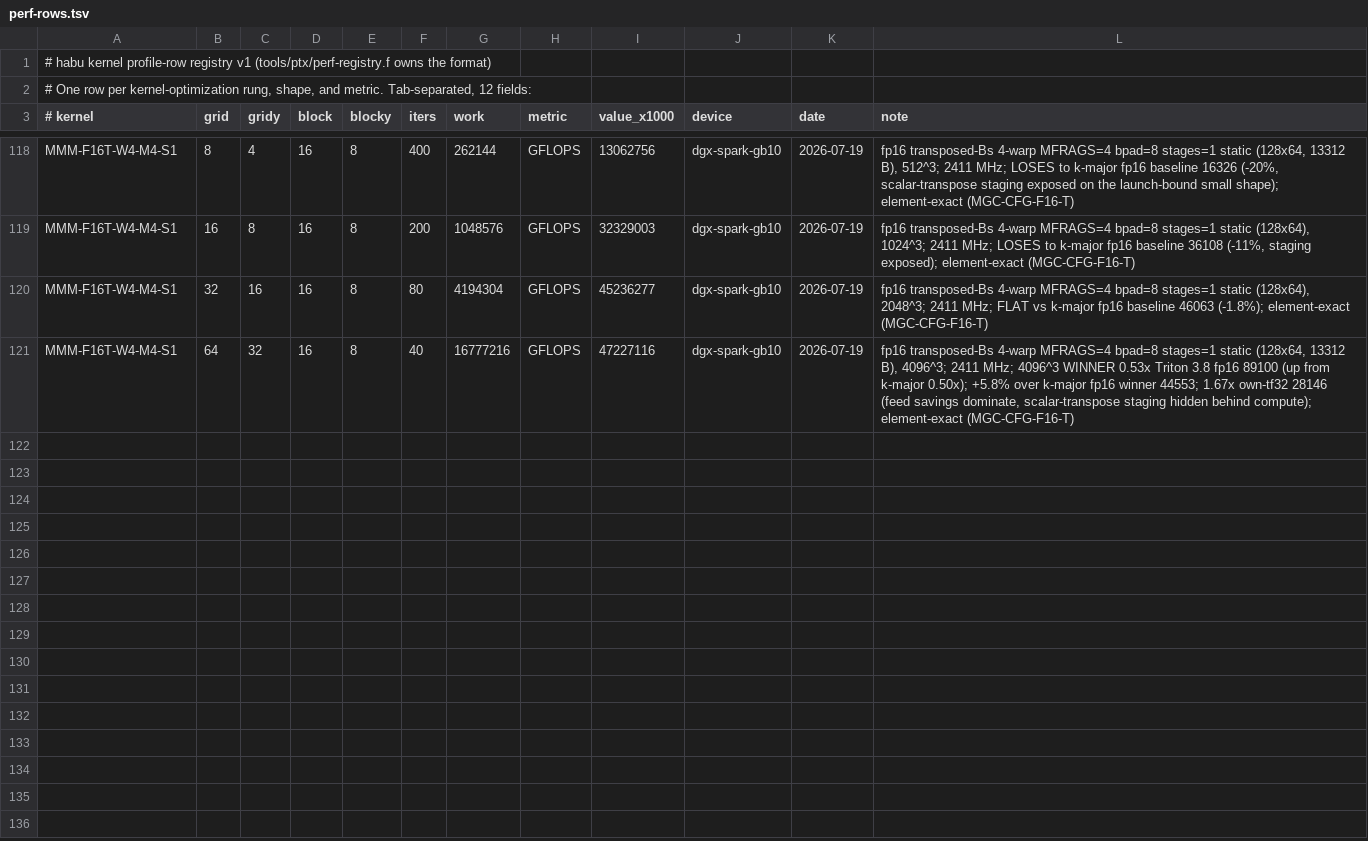
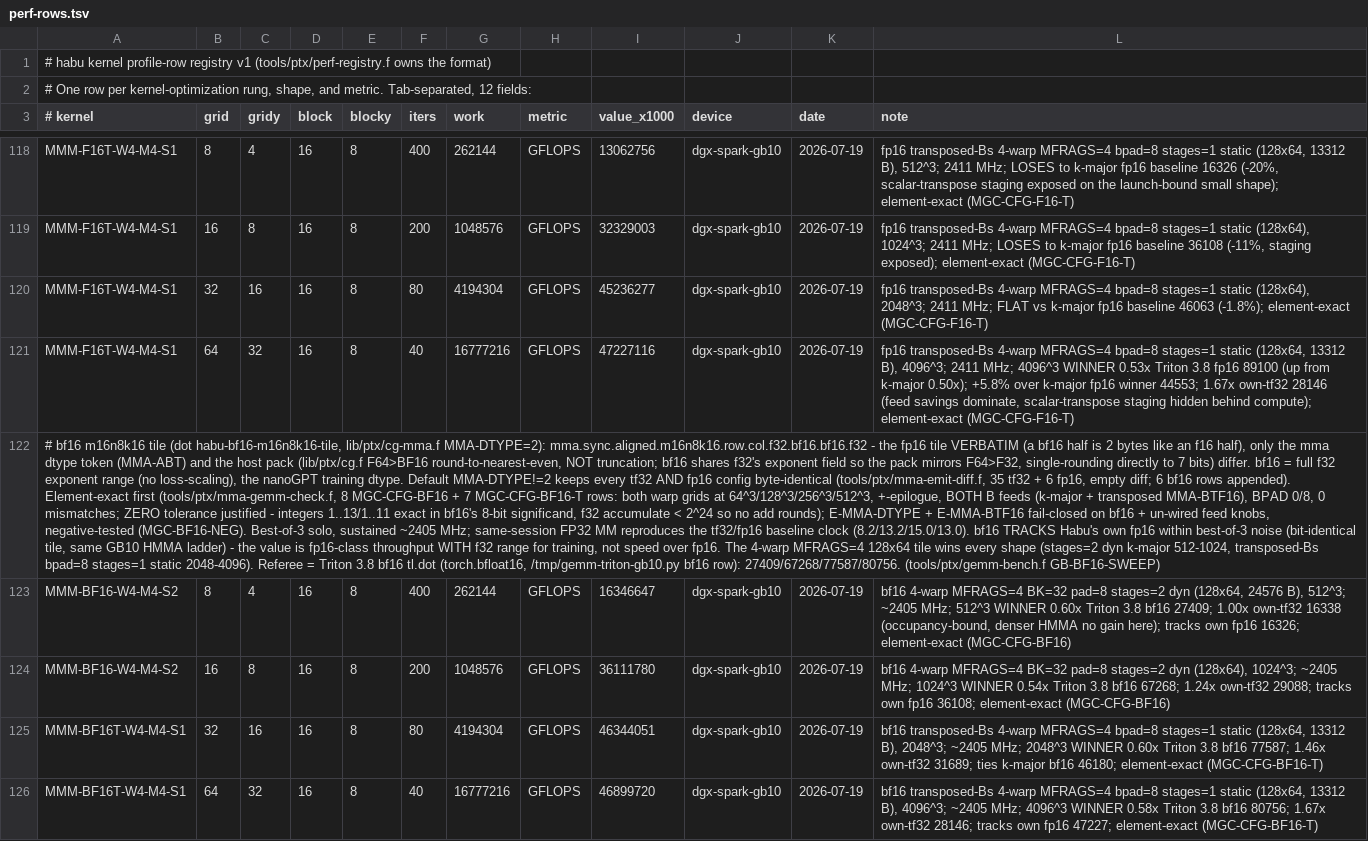
Before and after one commit to joelreymont/habu, a TSV file: tools/ptx/perf-rows.tsv, drawn as a sheet; only a part is shown, gaps mark what is left out; the diff names each change by its address in the sheet, - before the commit and + after, or states it on an @@ line.

Commit message:
Add bf16 m16n8k16 mma tile (MMA-DTYPE=2)

```diff
--- a/tools/ptx/perf-rows.tsv
+++ b/tools/ptx/perf-rows.tsv
+row 122: # bf16 m16n8k16 tile (dot habu-bf16-m16n8k16-tile, lib/ptx/cg-mma.f MMA-DTYPE=2): mma.sync.aligned.m16n8k16.row.col.f32.bf16.bf16.f32 - the fp16 tile VERBATIM (a bf16 half is 2 bytes like an f16 half), only the mma dtype token (MMA-ABT) and the host pack (lib/ptx/cg.f F64>BF16 round-to-nearest-even, NOT truncation; bf16 shares f32's exponent field so the pack mirrors F64>F32, single-rounding directly to 7 bits) differ. bf16 = full f32 exponent range (no loss-scaling), the nanoGPT training dtype. Default MMA-DTYPE!=2 keeps every tf32 AND fp16 config byte-identical (tools/ptx/mma-emit-diff.f, 35 tf32 + 6 fp16, empty diff; 6 bf16 rows appended). Element-exact first (tools/ptx/mma-gemm-check.f, 8 MGC-CFG-BF16 + 7 MGC-CFG-BF16-T rows: both warp grids at 64^3/128^3/256^3/512^3, +-epilogue, BOTH B feeds (k-major + transposed MMA-BTF16), BPAD 0/8, 0 mismatches; ZERO tolerance justified - integers 1..13/1..11 exact in bf16's 8-bit significand, f32 accumulate < 2^24 so no add rounds); E-MMA-DTYPE + E-MMA-BTF16 fail-closed on bf16 + un-wired feed knobs, negative-tested (MGC-BF16-NEG). Best-of-3 solo, sustained ~2405 MHz; same-session FP32 MM reproduces the tf32/fp16 baseline clock (8.2/13.2/15.0/13.0). bf16 TRACKS Habu's own fp16 within best-of-3 noise (bit-identical tile, same GB10 HMMA ladder) - the value is fp16-class throughput WITH f32 range for training, not speed over fp16. The 4-warp MFRAGS=4 128x64 tile wins every shape (stages=2 dyn k-major 512-1024, transposed-Bs bpad=8 stages=1 static 2048-4096). Referee = Triton 3.8 bf16 tl.dot (torch.bfloat16, /tmp/gemm-triton-gb10.py bf16 row): 27409/67268/77587/80756. (tools/ptx/gemm-bench.f GB-BF16-SWEEP)
+row 123: MMM-BF16-W4-M4-S2 | 8 | 4 | 16 | 8 | 400 | 262144 | GFLOPS | 16346647 | dgx-spark-gb10 | 2026-07-19 | bf16 4-warp MFRAGS=4 BK=32 pad=8 stages=2 dyn (128x64, 24576 B), 512^3; ~2405 MHz; 512^3 WINNER 0.60x Triton 3.8 bf16 27409; 1.00x own-tf32 16338 (occupancy-bound, denser HMMA no gain here); tracks own fp16 16326; element-exact (MGC-CFG-BF16)
+row 124: MMM-BF16-W4-M4-S2 | 16 | 8 | 16 | 8 | 200 | 1048576 | GFLOPS | 36111780 | dgx-spark-gb10 | 2026-07-19 | bf16 4-warp MFRAGS=4 BK=32 pad=8 stages=2 dyn (128x64), 1024^3; ~2405 MHz; 1024^3 WINNER 0.54x Triton 3.8 bf16 67268; 1.24x own-tf32 29088; tracks own fp16 36108; element-exact (MGC-CFG-BF16)
+row 125: MMM-BF16T-W4-M4-S1 | 32 | 16 | 16 | 8 | 80 | 4194304 | GFLOPS | 46344051 | dgx-spark-gb10 | 2026-07-19 | bf16 transposed-Bs 4-warp MFRAGS=4 bpad=8 stages=1 static (128x64, 13312 B), 2048^3; ~2405 MHz; 2048^3 WINNER 0.60x Triton 3.8 bf16 77587; 1.46x own-tf32 31689; ties k-major bf16 46180; element-exact (MGC-CFG-BF16-T)
+row 126: MMM-BF16T-W4-M4-S1 | 64 | 32 | 16 | 8 | 40 | 16777216 | GFLOPS | 46899720 | dgx-spark-gb10 | 2026-07-19 | bf16 transposed-Bs 4-warp MFRAGS=4 bpad=8 stages=1 static (128x64, 13312 B), 4096^3; ~2405 MHz; 4096^3 WINNER 0.58x Triton 3.8 bf16 80756; 1.67x own-tf32 28146; tracks own fp16 47227; element-exact (MGC-CFG-BF16-T)
```
Also changed, not shown: 7 other files.
